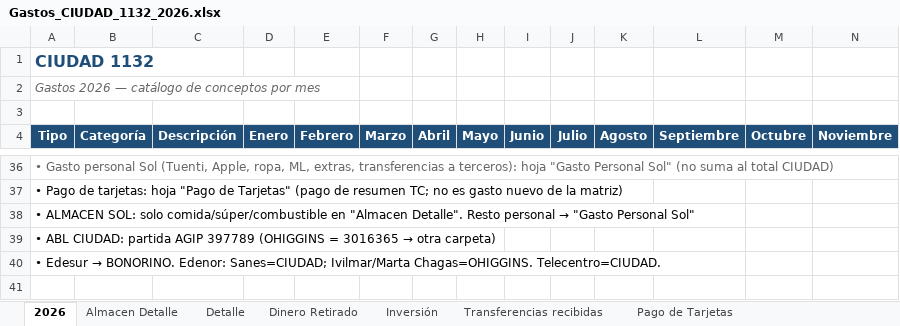
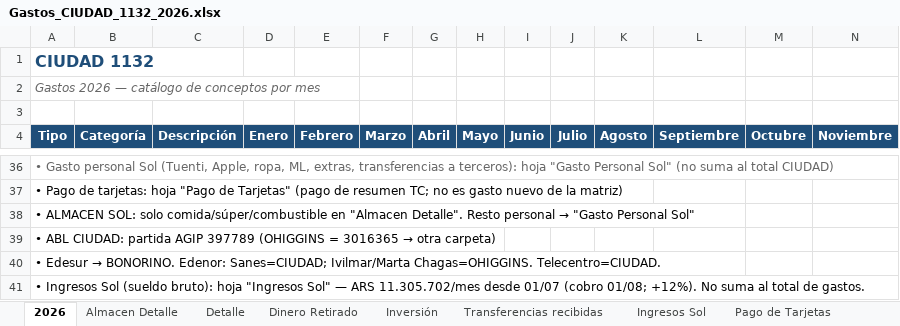
Before and after one commit to solzito148/budget, an Excel workbook: CIUDAD/Gastos_CIUDAD_1132_2026.xlsx, sheet 2026, drawn as a sheet; only a part is shown, gaps mark what is left out; values as stored, in another font and other column widths than the file's, no borders; rows hold the shown columns only; the diff names each change by its address in the sheet, - before the commit and + after, or states it on an @@ line.

```diff
--- a/CIUDAD/Gastos_CIUDAD_1132_2026.xlsx (sheet 2026)
+++ b/CIUDAD/Gastos_CIUDAD_1132_2026.xlsx (sheet 2026)
+sheet tab: Ingresos Sol
+row 41: • Ingresos Sol (sueldo bruto): hoja "Ingresos Sol" — ARS 11.305.702/mes desde 01/07 (cobro 01/08; +12%). No suma al total de gastos.
```
Also changed, not shown: 1 other file.
